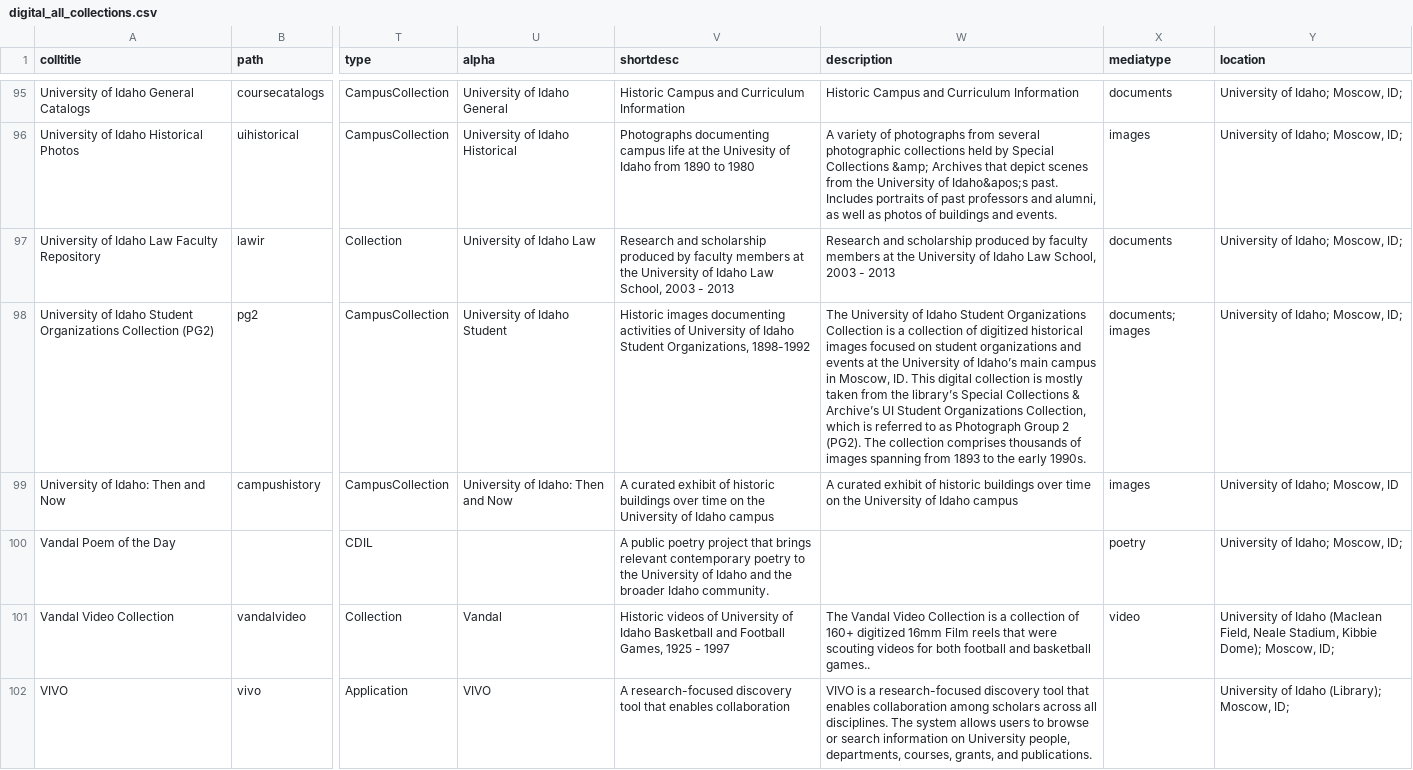
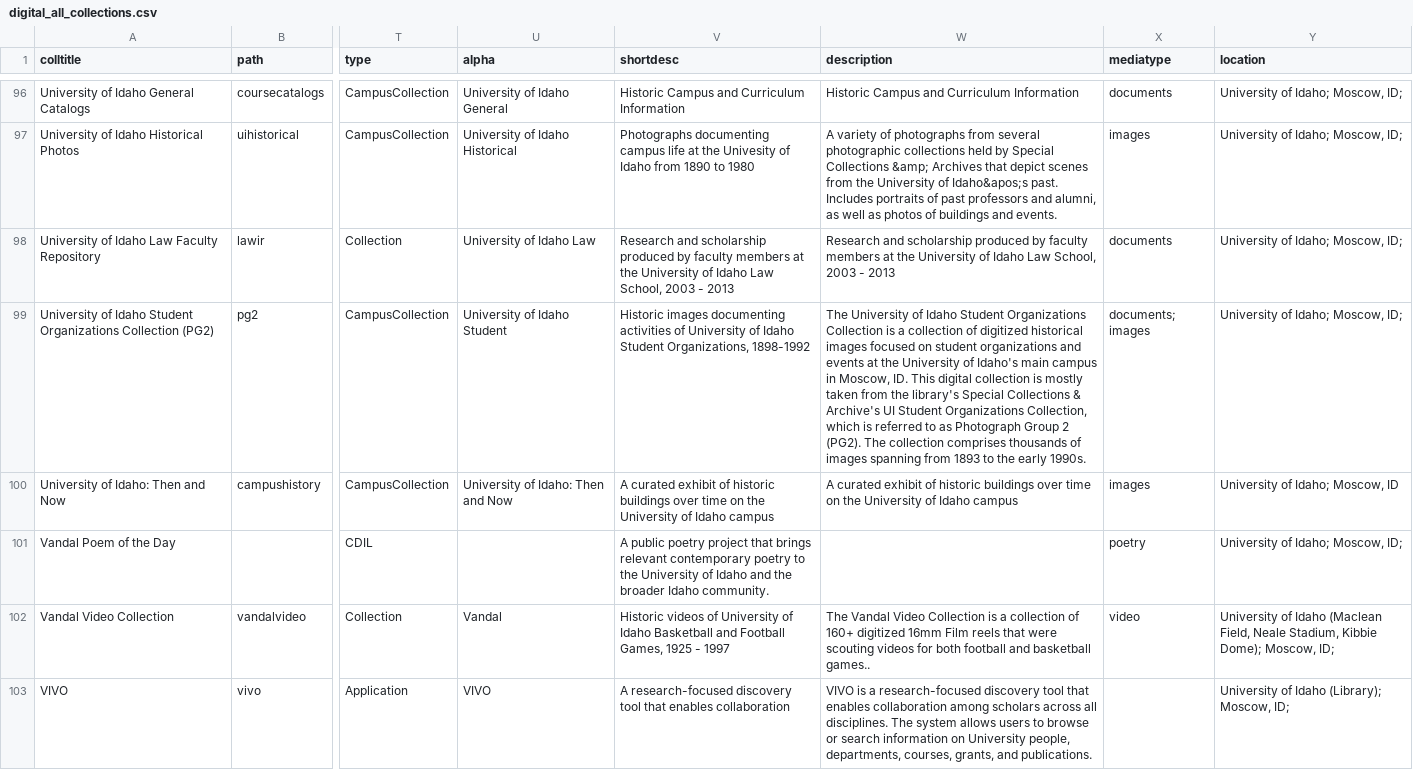
Before and after one commit to uidaholib/digital_source, a CSV file: _data/digital_all_collections.csv, drawn as a sheet; only a part is shown, gaps mark what is left out; addresses are those after the commit; the diff covers the shown part only; the diff names each change by its address in the sheet, - before the commit and + after, or states it on an @@ line.

```diff
--- a/_data/digital_all_collections.csv
+++ b/_data/digital_all_collections.csv
-W99 (description): …University of Idaho’s main campus in Moscow, ID. This digital collection is mostly taken from the library’s Special Collections & Archive’s UI Student…
+W99 (description): …University of Idaho's main campus in Moscow, ID. This digital collection is mostly taken from the library's Special Collections & Archive's UI Student…
```
Also changed, not shown: 1 added row and 8 edited cells elsewhere in this file.
